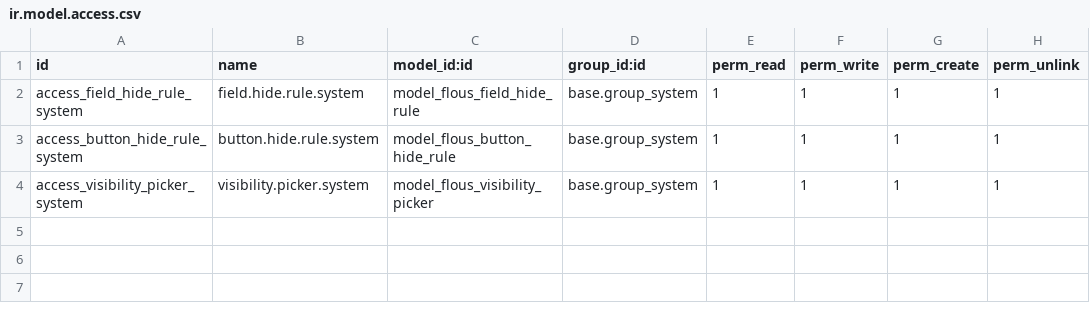
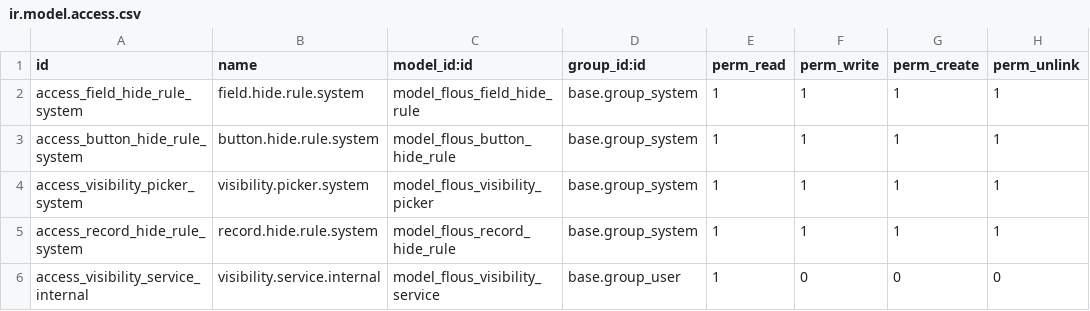
Before and after one commit to FlousFlow/flous_menu_visibility, a CSV file: flous_menu_visibility/security/ir.model.access.csv, drawn as a sheet; the diff names each change by its address in the sheet, - before the commit and + after, or states it on an @@ line.

Commit message:
Support visibility rules for any kanban record

```diff
--- a/flous_menu_visibility/security/ir.model.access.csv
+++ b/flous_menu_visibility/security/ir.model.access.csv
+row 5: access_record_hide_rule_system | record.hide.rule.system | model_flous_record_hide_rule | base.group_system | 1 | 1 | 1 | 1
+row 6: access_visibility_service_internal | visibility.service.internal | model_flous_visibility_service | base.group_user | 1 | 0 | 0 | 0
```
Also changed, not shown: 8 other files.
